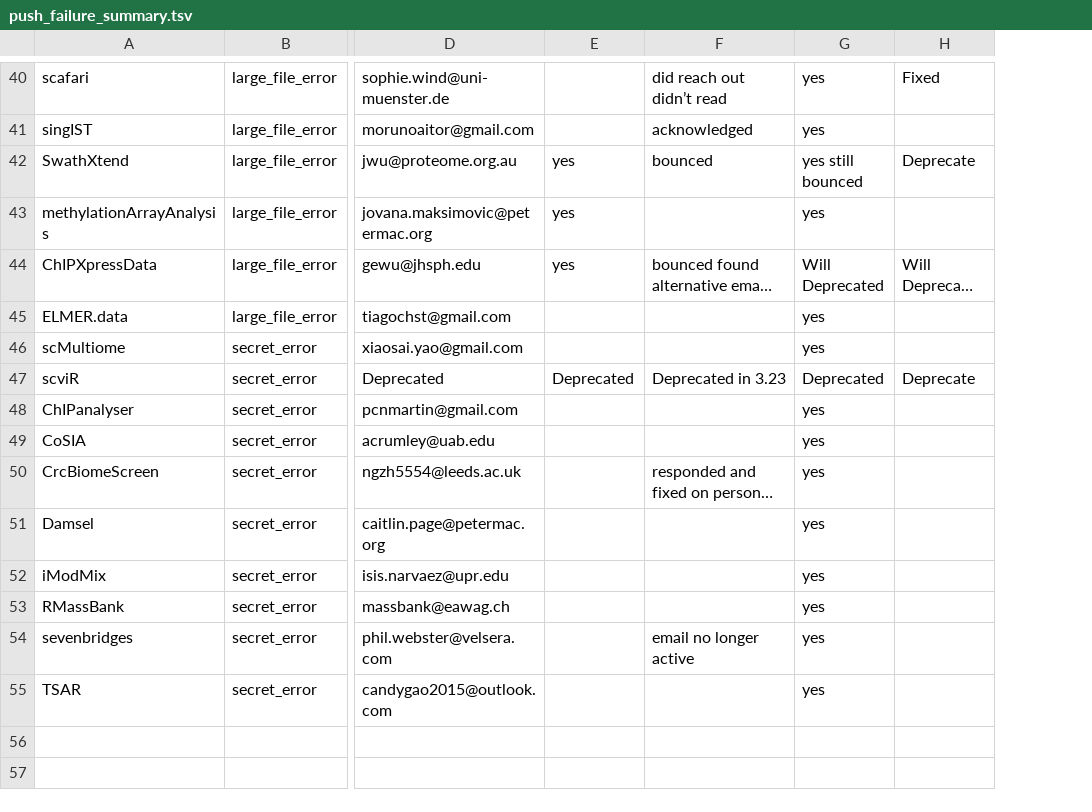
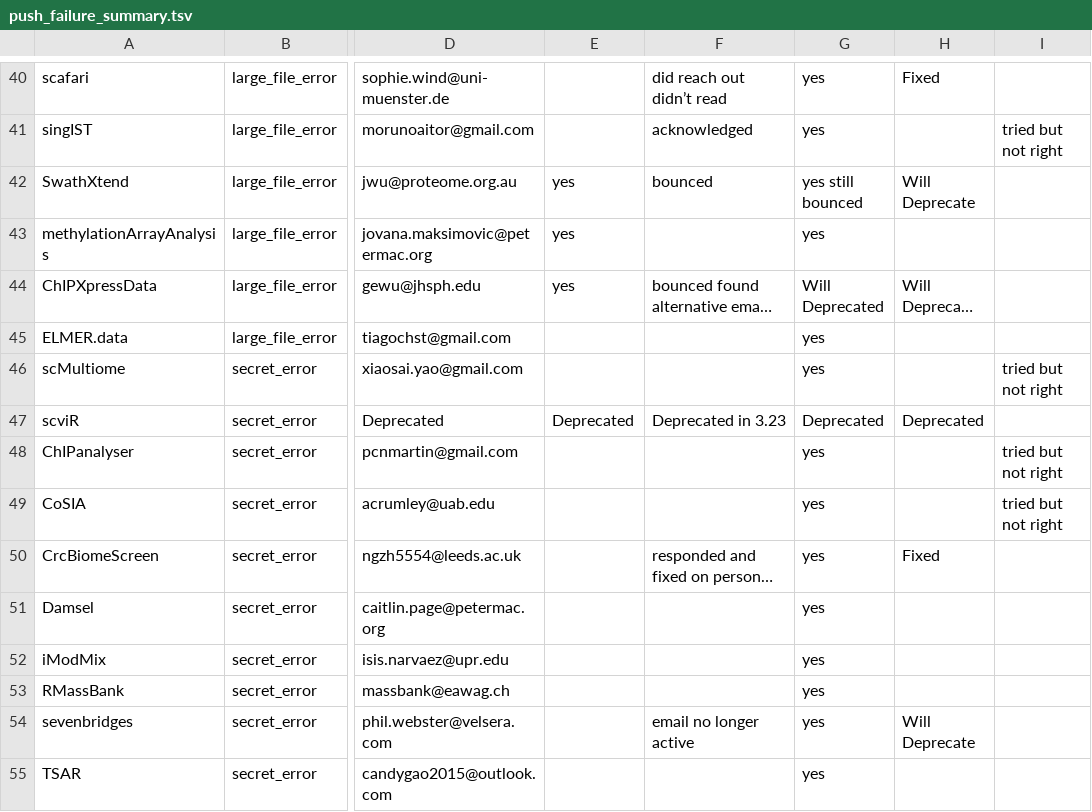
Before and after one commit to lshep/RUniverseBiocTransitionNotes, a TSV file: Syncing/push_failure_summary.tsv, drawn as a sheet; only a part is shown, gaps mark what is left out; long unchanged cells end in …; the diff covers the shown part only; the diff names each change by its address in the sheet, - before the commit and + after, or states it on an @@ line.

```diff
--- a/Syncing/push_failure_summary.tsv
+++ b/Syncing/push_failure_summary.tsv
+column I, rows 41-49: tried but not right |  |  |  |  | tried but not right |  | tried but not right | tried but not right
-H42: Deprecate
+H42: Will Deprecate
-H47: Deprecate
+H47: Deprecated
-H50: (empty)
+H50: Fixed
-H54: (empty)
+H54: Will Deprecate
```
Also changed, not shown: 7 edited cells elsewhere in this file.
